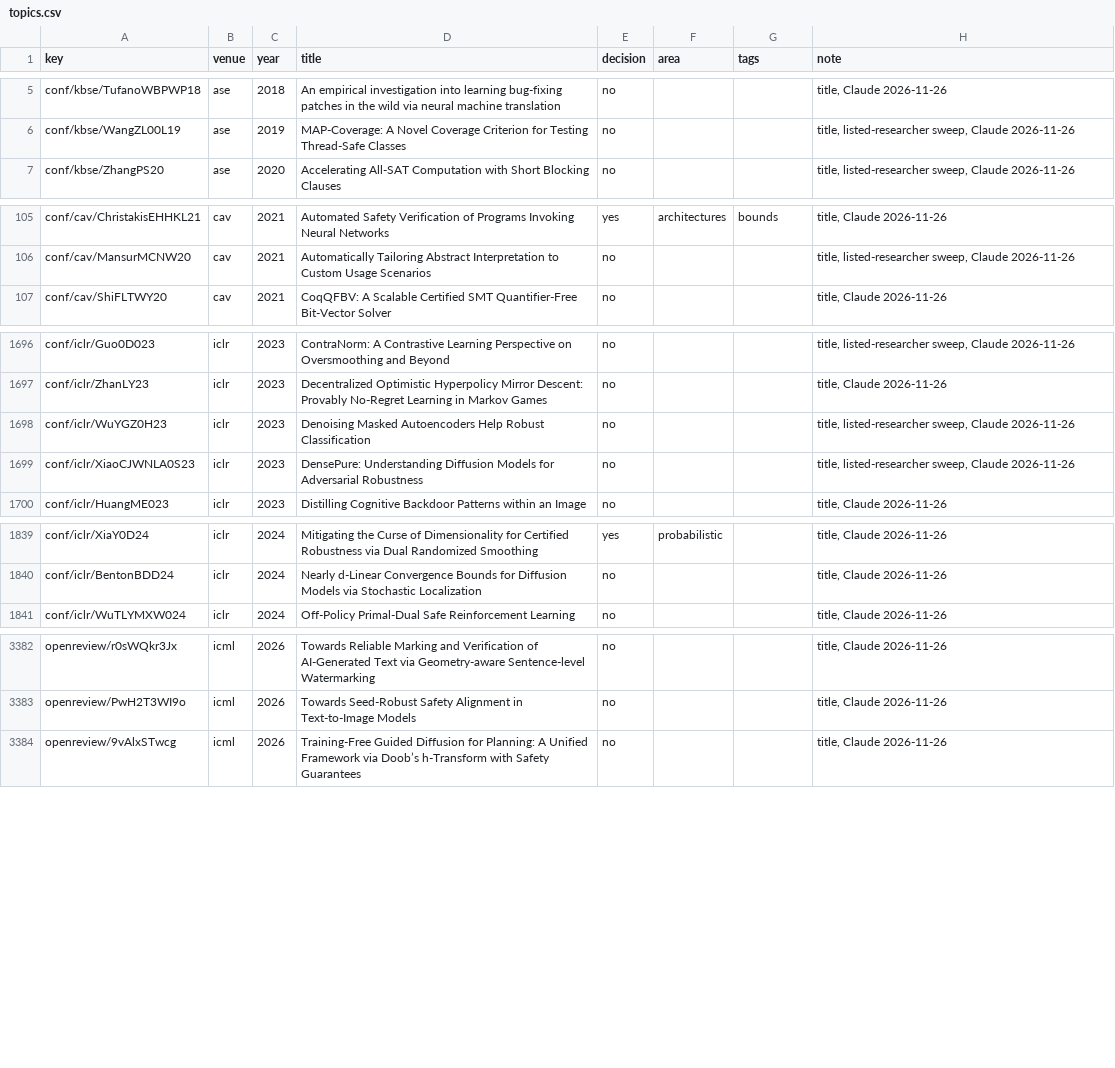
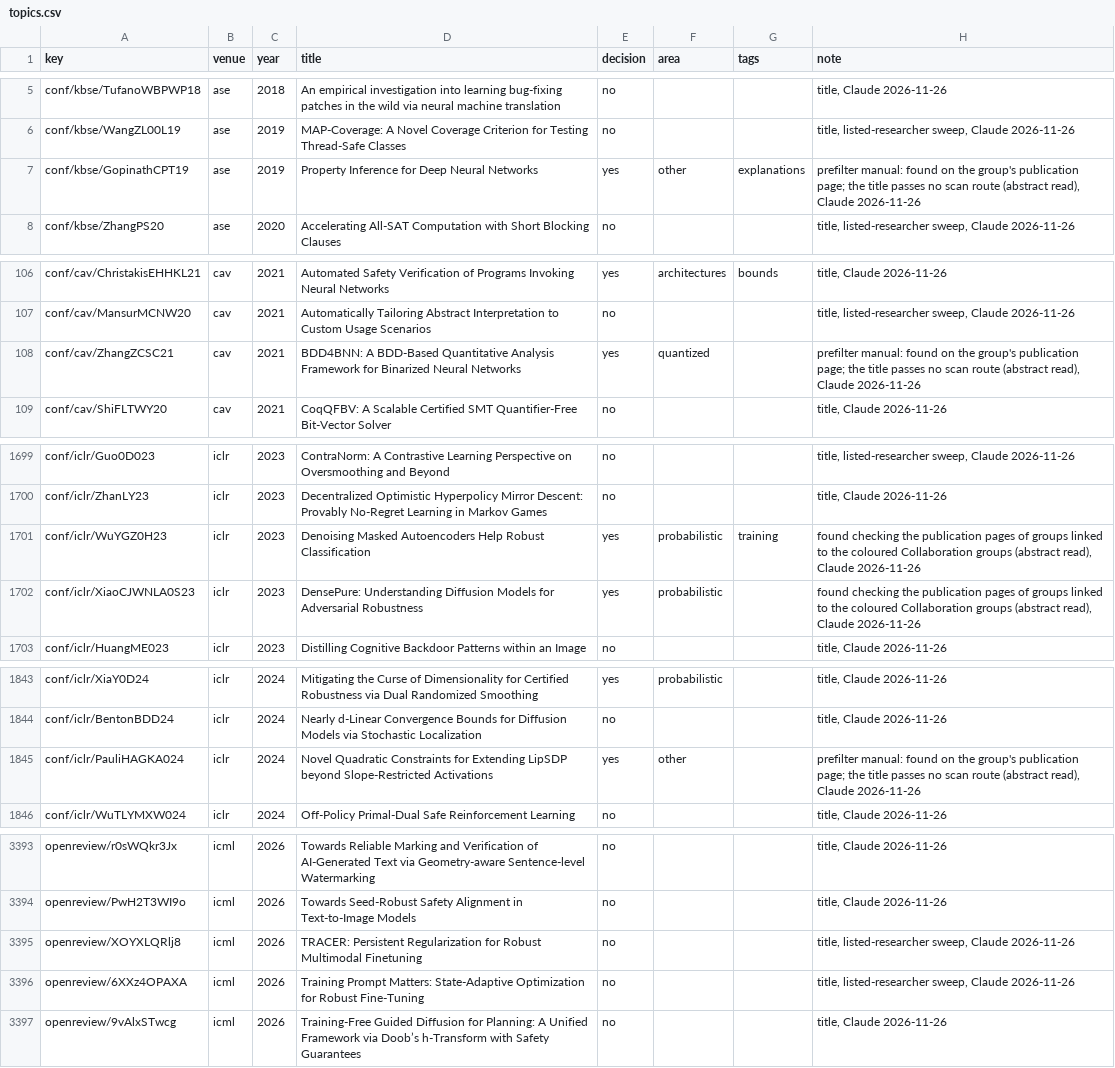
Before and after one commit to dynaroars/awesome-nnv, a CSV file: backend/data/csv/topics.csv, drawn as a sheet; only a part is shown, gaps mark what is left out; the diff covers the shown part only.

```diff
--- a/backend/data/csv/topics.csv
+++ b/backend/data/csv/topics.csv
@@ -6,2 +6,3 @@ conf/kbse/TufanoWBPWP18,ase,2018,An empirical investigation into learning bug-fi
 conf/kbse/WangZL00L19,ase,2019,MAP-Coverage: A Novel Coverage Criterion for Testing Thread-Safe Classes,no,,,"title, listed-researcher sweep, Claude 2026-11-26"
+conf/kbse/GopinathCPT19,ase,2019,Property Inference for Deep Neural Networks,yes,other,explanations,"prefilter manual: found on the group's publication page; the title passes no scan route (abstract read), Claude 2026-11-26"
 conf/kbse/ZhangPS20,ase,2020,Accelerating All-SAT Computation with Short Blocking Clauses,no,,,"title, listed-researcher sweep, Claude 2026-11-26"
@@ -106,2 +107,3 @@ conf/cav/ChristakisEHHKL21,cav,2021,Automated Safety Verification of Programs In
 conf/cav/MansurMCNW20,cav,2021,Automatically Tailoring Abstract Interpretation to Custom Usage Scenarios,no,,,"title, listed-researcher sweep, Claude 2026-11-26"
+conf/cav/ZhangZCSC21,cav,2021,BDD4BNN: A BDD-Based Quantitative Analysis Framework for Binarized Neural Networks,yes,quantized,,"prefilter manual: found on the group's publication page; the title passes no scan route (abstract read), Claude 2026-11-26"
 conf/cav/ShiFLTWY20,cav,2021,CoqQFBV: A Scalable Certified SMT Quantifier-Free Bit-Vector Solver,no,,,"title, Claude 2026-11-26"
@@ -1697,4 +1700,4 @@ conf/iclr/Guo0D023,iclr,2023,ContraNorm: A Contrastive Learning Perspective on O
 conf/iclr/ZhanLY23,iclr,2023,Decentralized Optimistic Hyperpolicy Mirror Descent: Provably No-Regret Learning in Markov Games,no,,,"title, Claude 2026-11-26"
-conf/iclr/WuYGZ0H23,iclr,2023,Denoising Masked Autoencoders Help Robust Classification,no,,,"title, listed-researcher sweep, Claude 2026-11-26"
-conf/iclr/XiaoCJWNLA0S23,iclr,2023,DensePure: Understanding Diffusion Models for Adversarial Robustness,no,,,"title, listed-researcher sweep, Claude 2026-11-26"
+conf/iclr/WuYGZ0H23,iclr,2023,Denoising Masked Autoencoders Help Robust Classification,yes,probabilistic,training,"found checking the publication pages of groups linked to the coloured Collaboration groups (abstract read), Claude 2026-11-26"
+conf/iclr/XiaoCJWNLA0S23,iclr,2023,DensePure: Understanding Diffusion Models for Adversarial Robustness,yes,probabilistic,,"found checking the publication pages of groups linked to the coloured Collaboration groups (abstract read), Claude 2026-11-26"
 conf/iclr/HuangME023,iclr,2023,Distilling Cognitive Backdoor Patterns within an Image,no,,,"title, Claude 2026-11-26"
@@ -1840,2 +1844,3 @@ conf/iclr/XiaY0D24,iclr,2024,Mitigating the Curse of Dimensionality for Certifie
 conf/iclr/BentonBDD24,iclr,2024,Nearly d-Linear Convergence Bounds for Diffusion Models via Stochastic Localization,no,,,"title, Claude 2026-11-26"
+conf/iclr/PauliHAGKA024,iclr,2024,Novel Quadratic Constraints for Extending LipSDP beyond Slope-Restricted Activations,yes,other,,"prefilter manual: found on the group's publication page; the title passes no scan route (abstract read), Claude 2026-11-26"
 conf/iclr/WuTLYMXW024,iclr,2024,Off-Policy Primal-Dual Safe Reinforcement Learning,no,,,"title, Claude 2026-11-26"
@@ -3383,2 +3394,4 @@ openreview/r0sWQkr3Jx,icml,2026,Towards Reliable Marking and Verification of AI-
 openreview/PwH2T3WI9o,icml,2026,Towards Seed-Robust Safety Alignment in Text-to-Image Models,no,,,"title, Claude 2026-11-26"
+openreview/XOYXLQRlj8,icml,2026,TRACER: Persistent Regularization for Robust Multimodal Finetuning,no,,,"title, listed-researcher sweep, Claude 2026-11-26"
+openreview/6XXz4OPAXA,icml,2026,Training Prompt Matters: State-Adaptive Optimization for Robust Fine-Tuning,no,,,"title, listed-researcher sweep, Claude 2026-11-26"
 openreview/9vAlxSTwcg,icml,2026,Training-Free Guided Diffusion for Planning: A Unified Framework via Doob’s h-Transform with Safety Guarantees,no,,,"title, Claude 2026-11-26"
```
Also changed, not shown: 18 added rows and 21 edited cells elsewhere in this file, backend/data/csv/roster.csv, 27 other files.
